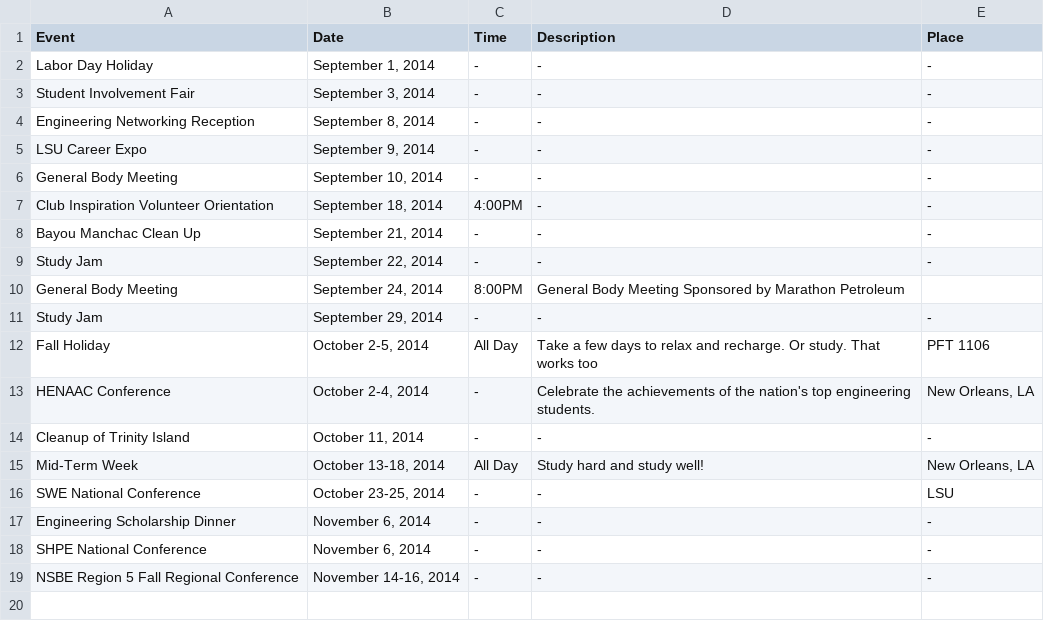
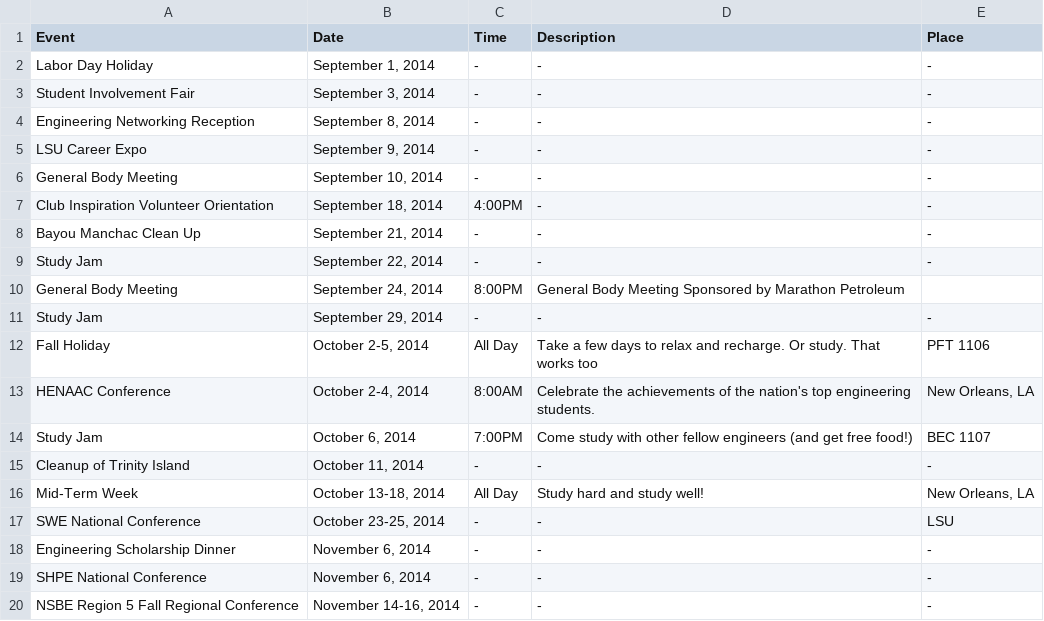
Before and after one commit to lsunsbe/LSU-NSBE-Site, a CSV file: upcomingevents.csv, drawn as a sheet.

Commit message:
Events page readded
Events page added back to repo (not sure why it was deleted)

```diff
--- a/upcomingevents.csv
+++ b/upcomingevents.csv
@@ -12,3 +12,4 @@ Study Jam,"September 29, 2014",-,-,-
 Fall Holiday,"October 2-5, 2014",All Day,Take a few days to relax and recharge. Or study. That works too,PFT 1106
-HENAAC Conference,"October 2-4, 2014",-,Celebrate the achievements of the nation's top engineering students.,"New Orleans, LA"
+HENAAC Conference,"October 2-4, 2014",8:00AM,Celebrate the achievements of the nation's top engineering students.,"New Orleans, LA"
+Study Jam,"October 6, 2014",7:00PM,Come study with other fellow engineers (and get free food!),BEC 1107
 Cleanup of Trinity Island,"October 11, 2014",-,-,-
```
Also changed, not shown: 4 other files.
